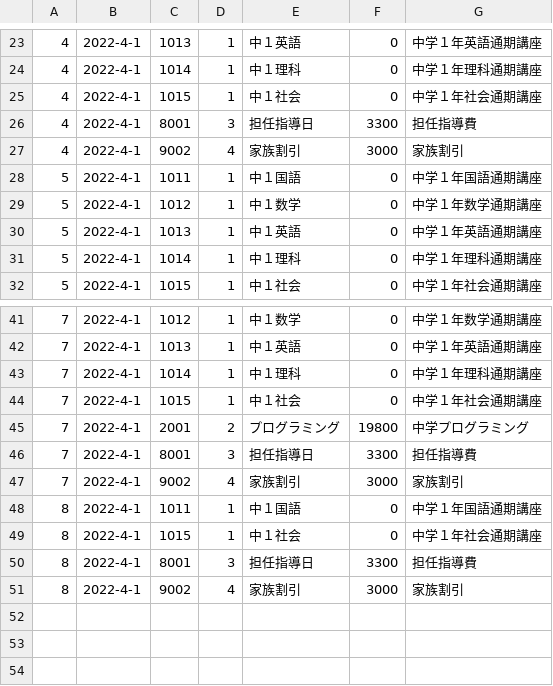
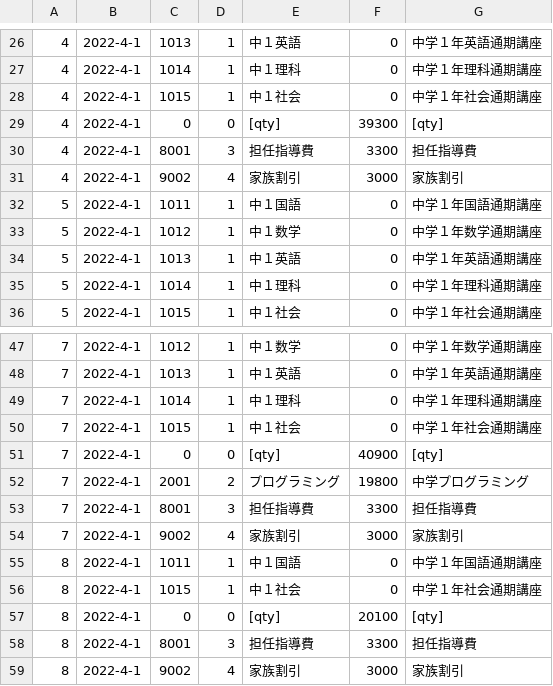
Before and after one commit to masatoTakamaru/soseki, a CSV file: db/seed_item.csv, drawn as a sheet; only a part is shown, gaps mark what is left out; the diff covers the shown part only.

```diff
--- a/db/seed_item.csv
+++ b/db/seed_item.csv
@@ -25,3 +28,4 @@
 4,2022-4-1,1015,1,中１社会,0,中学１年社会通期講座
-4,2022-4-1,8001,3,担任指導日,3300,担任指導費
+4,2022-4-1,0,0,[qty],39300,[qty]
+4,2022-4-1,8001,3,担任指導費,3300,担任指導費
 4,2022-4-1,9002,4,家族割引,3000,家族割引
@@ -44,4 +50,5 @@
 7,2022-4-1,1015,1,中１社会,0,中学１年社会通期講座
+7,2022-4-1,0,0,[qty],40900,[qty]
 7,2022-4-1,2001,2,プログラミング,19800,中学プログラミング
-7,2022-4-1,8001,3,担任指導日,3300,担任指導費
+7,2022-4-1,8001,3,担任指導費,3300,担任指導費
 7,2022-4-1,9002,4,家族割引,3000,家族割引
@@ -49,3 +56,4 @@
 8,2022-4-1,1015,1,中１社会,0,中学１年社会通期講座
-8,2022-4-1,8001,3,担任指導日,3300,担任指導費
+8,2022-4-1,0,0,[qty],20100,[qty]
+8,2022-4-1,8001,3,担任指導費,3300,担任指導費
 8,2022-4-1,9002,4,家族割引,3000,家族割引
```
Also changed, not shown: 5 added rows and 5 edited cells elsewhere in this file, db/seed_item_master.csv, db/seed_student.csv, 8 other files.
